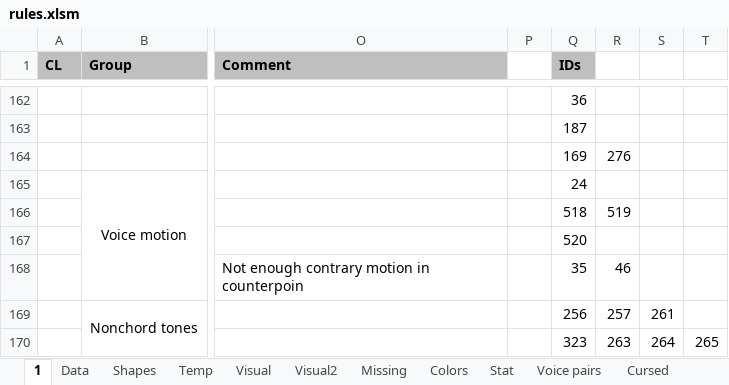
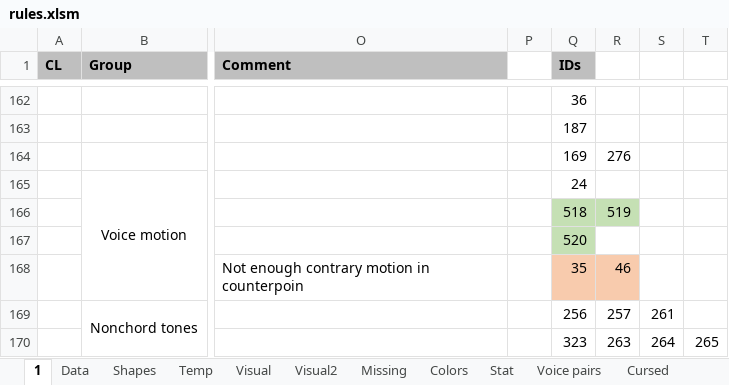
Before and after one commit to Dpst94/MGen, an Excel workbook: MGen/configs/rules2/rules.xlsm, sheet 1, drawn as a sheet; only a part is shown, gaps mark what is left out; values as stored, in another font and other column widths than the file's, no borders; charts and pictures not drawn; the diff names each change by its address in the sheet, - before the commit and + after, or states it on an @@ line.

```diff
--- a/MGen/configs/rules2/rules.xlsm (sheet 1)
+++ b/MGen/configs/rules2/rules.xlsm (sheet 1)
-Q166:R166 fill: none
+Q166:R166 fill: #C5E0B4
-Q167 fill: none
+Q167 fill: #C5E0B4
-Q168:R168 fill: none
+Q168:R168 fill: #F8CBAD
```
Also changed, not shown: 8 other files.
